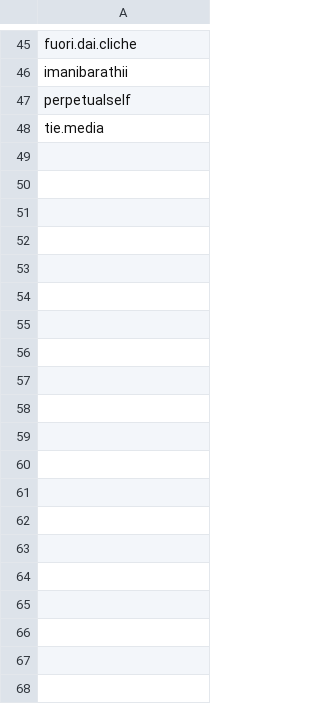
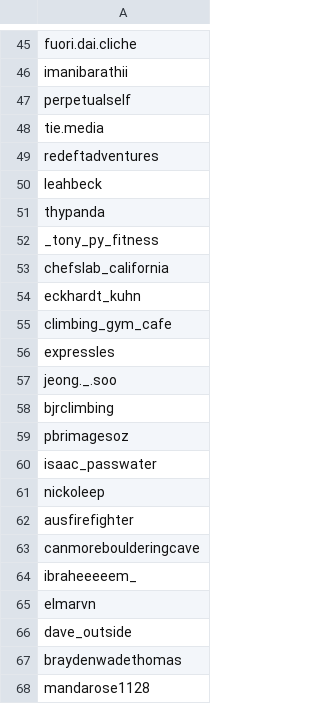
Before and after one commit to eddyizm/InstaPy, a CSV file: logs/eddyizm_followedPool.csv, drawn as a sheet; only a part is shown, gaps mark what is left out; the diff covers the shown part only; the diff names each change by its address in the sheet, - before the commit and + after, or states it on an @@ line.

```diff
--- a/logs/eddyizm_followedPool.csv
+++ b/logs/eddyizm_followedPool.csv
+row 49: redeftadventures
+row 50: leahbeck
+row 51: thypanda
+row 52: _tony_py_fitness
+row 53: chefslab_california
+row 54: eckhardt_kuhn
+row 55: climbing_gym_cafe
+row 56: expressles
+row 57: jeong._.soo
+row 58: bjrclimbing
+row 59: pbrimagesoz
+row 60: isaac_passwater
+row 61: nickoleep
+row 62: ausfirefighter
+row 63: canmoreboulderingcave
+row 64: ibraheeeeem_
+row 65: elmarvn
+row 66: dave_outside
+row 67: braydenwadethomas
+row 68: mandarose1128
```
Also changed, not shown: 13 added rows elsewhere in this file, 5 other files.
